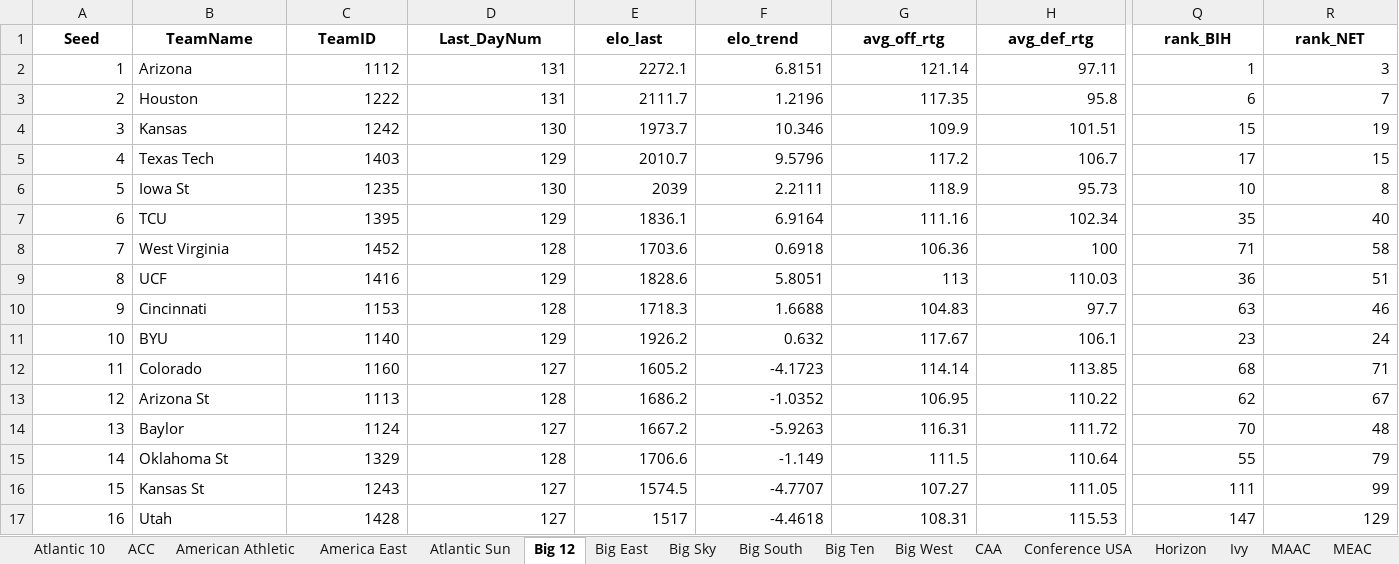
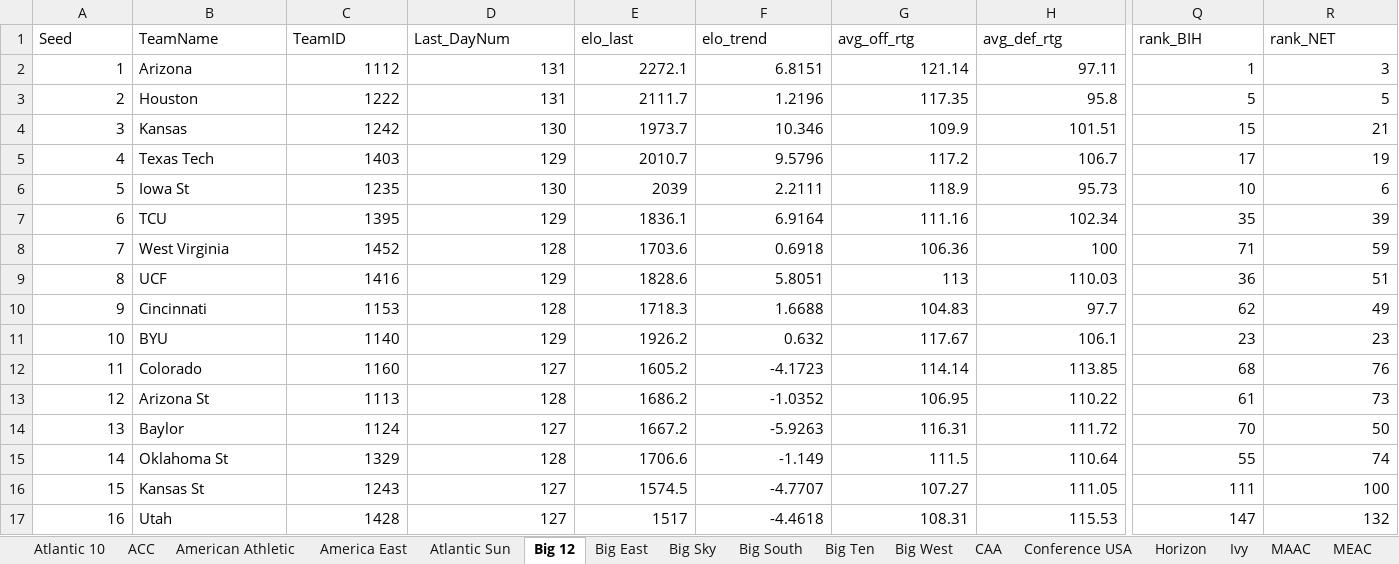
Before and after one commit to egomaniacsfantasy/EgomaniacsBracket, an Excel workbook: conf_team_stats_2026.xlsx, sheet Big 12, drawn as a sheet; only a part is shown, gaps mark what is left out; values as stored, in another font and other column widths than the file's, no borders; the diff covers the shown part only; the diff names each change by its address in the sheet, - before the commit and + after, or states it on an @@ line.

```diff
--- a/conf_team_stats_2026.xlsx (sheet Big 12)
+++ b/conf_team_stats_2026.xlsx (sheet Big 12)
@@ A1:R1 bold: on → off, alignment: center → left @@
-Q3 (rank_BIH): 6
+Q3 (rank_BIH): 5
-R3 (rank_NET): 7
+R3 (rank_NET): 5
-R4 (rank_NET): 19
+R4 (rank_NET): 21
-R5 (rank_NET): 15
+R5 (rank_NET): 19
-R6 (rank_NET): 8
+R6 (rank_NET): 6
-R7 (rank_NET): 40
+R7 (rank_NET): 39
-R8 (rank_NET): 58
+R8 (rank_NET): 59
-Q10 (rank_BIH): 63
+Q10 (rank_BIH): 62
-R10 (rank_NET): 46
+R10 (rank_NET): 49
-R11 (rank_NET): 24
+R11 (rank_NET): 23
-R12 (rank_NET): 71
+R12 (rank_NET): 76
-Q13 (rank_BIH): 62
+Q13 (rank_BIH): 61
-R13 (rank_NET): 67
+R13 (rank_NET): 73
-R14 (rank_NET): 48
+R14 (rank_NET): 50
-R15 (rank_NET): 79
+R15 (rank_NET): 74
-R16 (rank_NET): 99
+R16 (rank_NET): 100
-R17 (rank_NET): 129
+R17 (rank_NET): 132
```
Also changed, not shown: cell formats elsewhere in this sheet, sheet Big Ten, sheet Atlantic 10, sheet SEC, sheet American Athletic, sheet ACC, sheet Missouri Valley, 24 more sheets, 2026_bracket_preds.xlsx, conf_matchup_probs_2026.xlsx, 12 other files.
